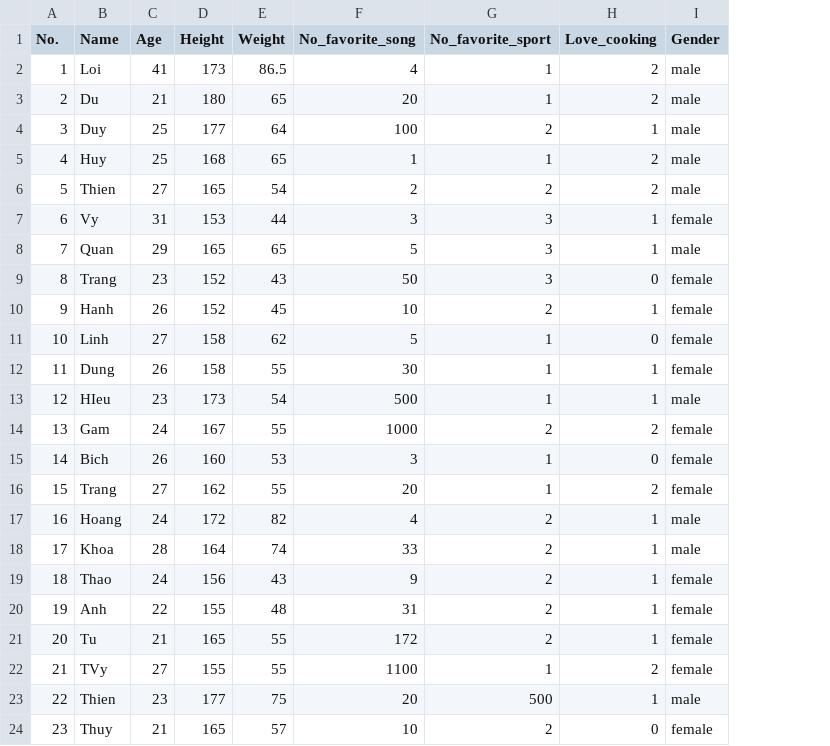
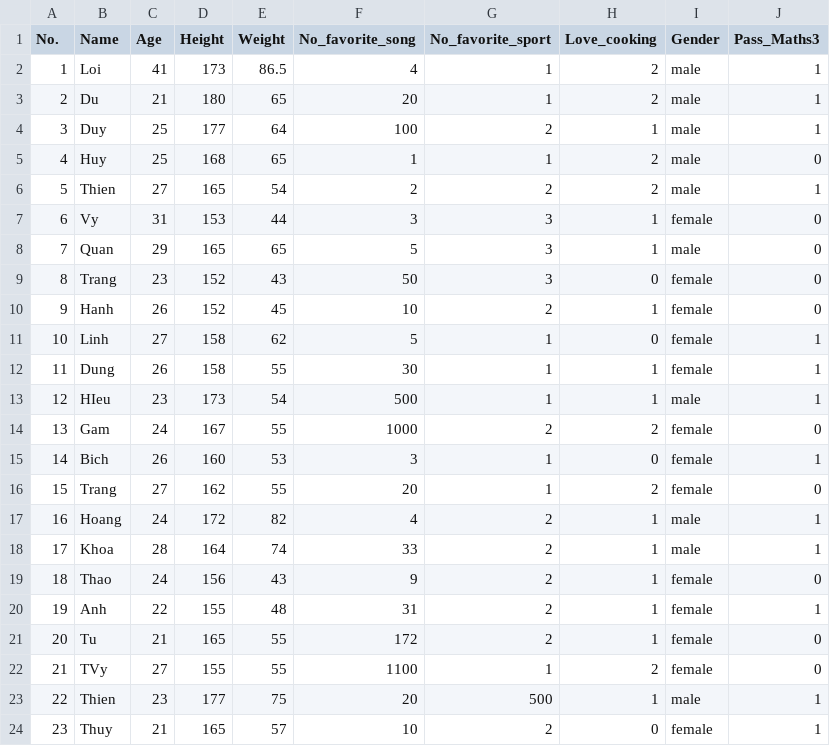
Before and after one commit to luuloi/GWAS_Introduction_2023, a CSV file: data/Class_mates.csv, drawn as a sheet; the diff names each change by its address in the sheet, - before the commit and + after, or states it on an @@ line.

Commit message:
Update Class_mates.csv

```diff
--- a/data/Class_mates.csv
+++ b/data/Class_mates.csv
+column J (Pass_Maths3), rows 2-24: 1 | 1 | 1 | 0 | 1 | 0 | 0 | 0 | 0 | 1 | 1 | 1 | 0 | 1 | 0 | 1 | 1 | 0 | 1 | 0 | 0 | 1 | 1
```
